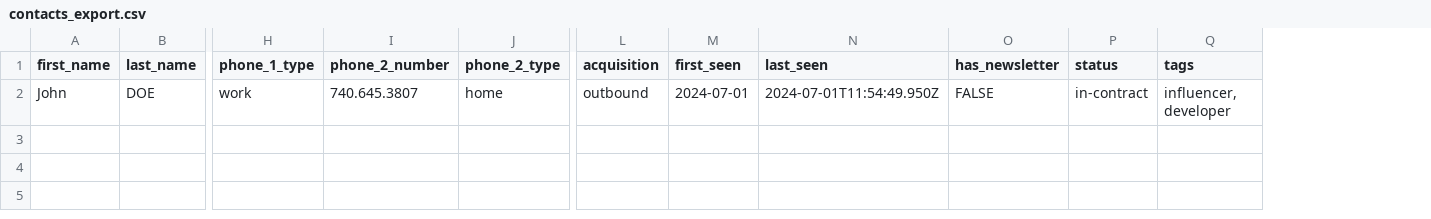
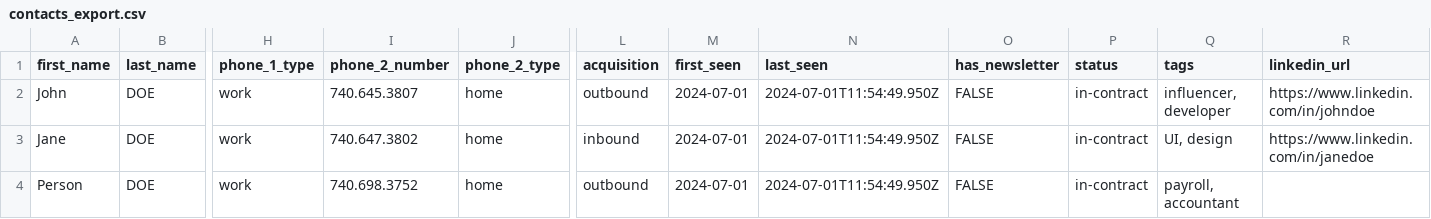
Before and after one commit to jjacuna/crm, a CSV file: src/contacts/contacts_export.csv, drawn as a sheet; only a part is shown, gaps mark what is left out; rows hold the shown columns only; the diff names each change by its address in the sheet, - before the commit and + after, or states it on an @@ line.

Commit message:
Feat(crm): Improve import contact

```diff
--- a/src/contacts/contacts_export.csv
+++ b/src/contacts/contacts_export.csv
+column R (linkedin_url), row 2: https://www.linkedin.com/in/johndoe
+row 3: Jane | DOE | work | 740.647.3802 | home | inbound | 2024-07-01 | 2024-07-01T11:54:49.950Z | FALSE | in-contract | UI, design | https://www.linkedin.com/in/janedoe
+row 4: Person | DOE | work | 740.698.3752 | home | outbound | 2024-07-01 | 2024-07-01T11:54:49.950Z | FALSE | in-contract | payroll, accountant
```
Also changed, not shown: 2 other files.
